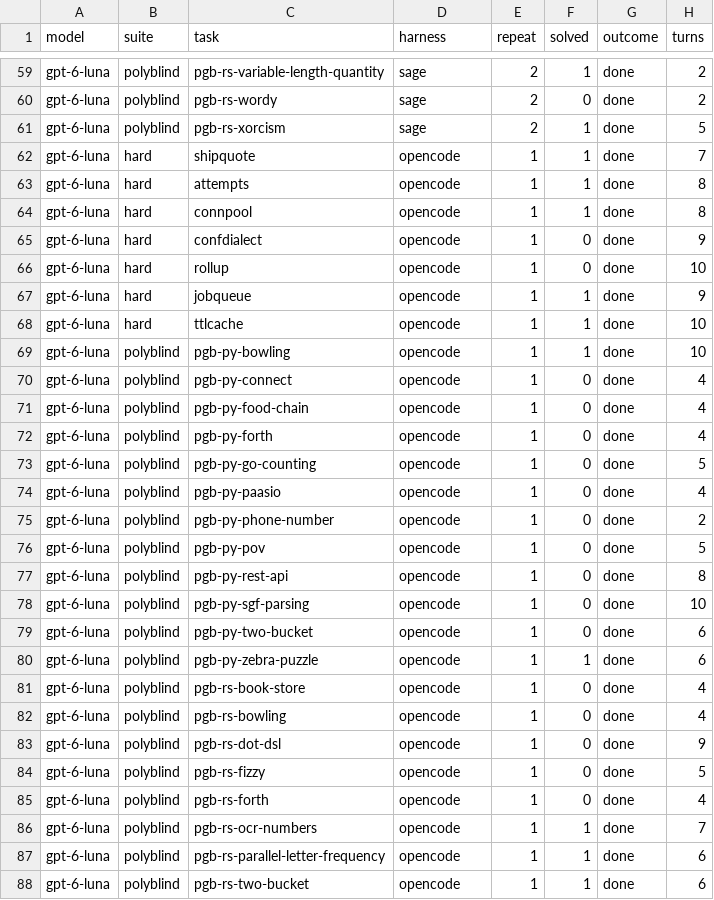
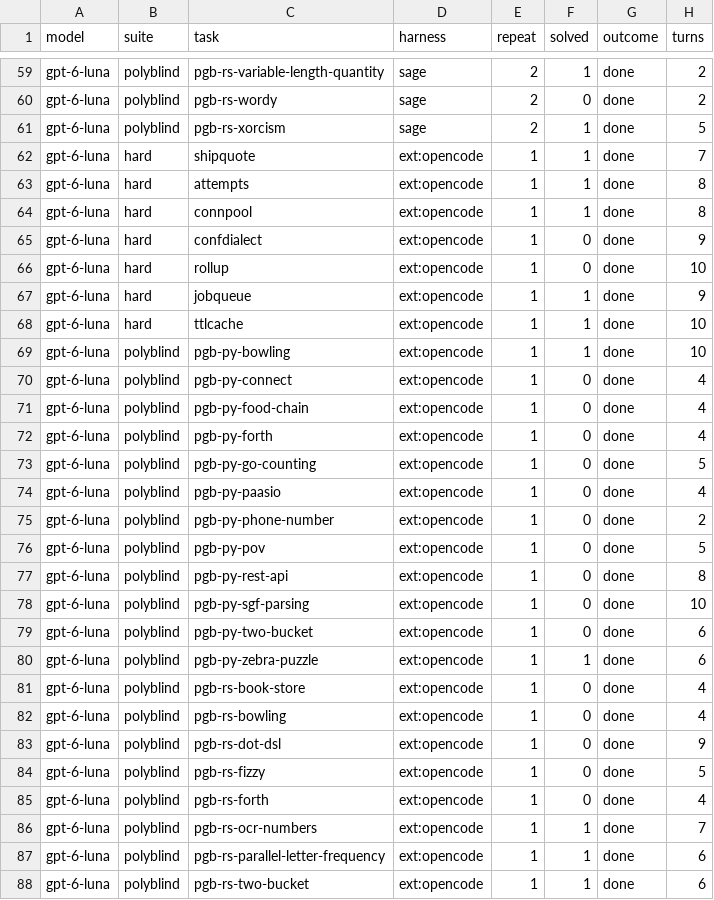
Before and after one commit to augult/Sage, a CSV file: docs/results/2026-11-22-gpt6-luna/runs.csv, drawn as a sheet; only a part is shown, gaps mark what is left out; the diff covers the shown part only; the diff names each change by its address in the sheet, - before the commit and + after, or states it on an @@ line.

```diff
--- a/docs/results/2026-11-22-gpt6-luna/runs.csv
+++ b/docs/results/2026-11-22-gpt6-luna/runs.csv
-D62:D88 (harness): opencode
+D62:D88 (harness): ext:opencode
```
Also changed, not shown: 33 edited cells elsewhere in this file, docs/results/2026-11-22-deepseek-v4.1-flash/runs.csv, 11 other files.
